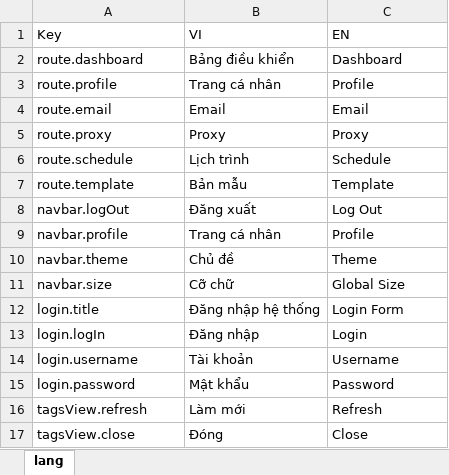
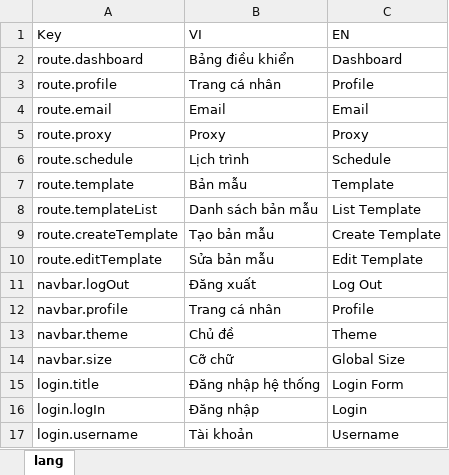
Before and after one commit to ngthotuan/project-email-marketing-fe, an Excel workbook: wording-parser/Lang-Locale.xlsx, sheet lang, drawn as a sheet; only a part is shown; the shorter side is filled out with more unchanged rows; values as stored, in another font and other column widths than the file's, no borders; the diff names each change by its address in the sheet, - before the commit and + after, or states it on an @@ line.

Commit message:
add create template using tinymce

```diff
--- a/wording-parser/Lang-Locale.xlsx (sheet lang)
+++ b/wording-parser/Lang-Locale.xlsx (sheet lang)
+row 8: route.templateList | Danh sách bản mẫu | List Template
+row 9: route.createTemplate | Tạo bản mẫu | Create Template
+row 10: route.editTemplate | Sửa bản mẫu | Edit Template
```
Also changed, not shown: 10 other files.
